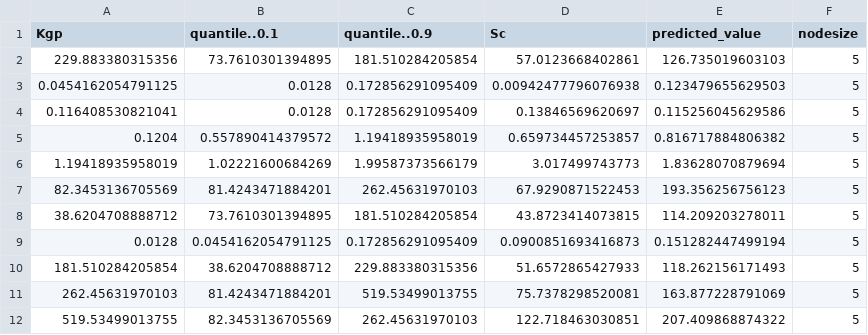
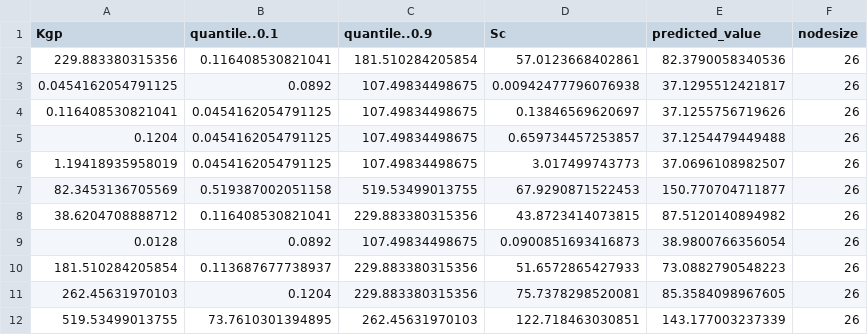
Before and after one commit to miclukacova/Bachelor, a CSV file: Data/QRF_intervals_roots.csv, drawn as a sheet; only a part is shown; the diff covers the shown part only.

```diff
--- a/Data/QRF_intervals_roots.csv
+++ b/Data/QRF_intervals_roots.csv
@@ -1,12 +1,12 @@
 "Kgp","quantile..0.1","quantile..0.9","Sc","predicted_value","nodesize"
-229.883380315356,73.7610301394895,181.510284205854,57.0123668402861,126.735019603103,5
-0.0454162054791125,0.0128,0.172856291095409,0.00942477796076938,0.123479655629503,5
-0.116408530821041,0.0128,0.172856291095409,0.13846569620697,0.115256045629586,5
-0.1204,0.557890414379572,1.19418935958019,0.659734457253857,0.816717884806382,5
-1.19418935958019,1.02221600684269,1.99587373566179,3.017499743773,1.83628070879694,5
-82.3453136705569,81.4243471884201,262.45631970103,67.9290871522453,193.356256756123,5
-38.6204708888712,73.7610301394895,181.510284205854,43.8723414073815,114.209203278011,5
-0.0128,0.0454162054791125,0.172856291095409,0.0900851693416873,0.151282447499194,5
-181.510284205854,38.6204708888712,229.883380315356,51.6572865427933,118.262156171493,5
-262.45631970103,81.4243471884201,519.53499013755,75.7378298520081,163.877228791069,5
-519.53499013755,82.3453136705569,262.45631970103,122.718463030851,207.409868874322,5
+229.883380315356,0.116408530821041,181.510284205854,57.0123668402861,82.3790058340536,26
+0.0454162054791125,0.0892,107.49834498675,0.00942477796076938,37.1295512421817,26
+0.116408530821041,0.0454162054791125,107.49834498675,0.13846569620697,37.1255756719626,26
+0.1204,0.0454162054791125,107.49834498675,0.659734457253857,37.1254479449488,26
+1.19418935958019,0.0454162054791125,107.49834498675,3.017499743773,37.0696108982507,26
+82.3453136705569,0.519387002051158,519.53499013755,67.9290871522453,150.770704711877,26
+38.6204708888712,0.116408530821041,229.883380315356,43.8723414073815,87.5120140894982,26
+0.0128,0.0892,107.49834498675,0.0900851693416873,38.9800766356054,26
+181.510284205854,0.113687677738937,229.883380315356,51.6572865427933,73.0882790548223,26
+262.45631970103,0.1204,229.883380315356,75.7378298520081,85.3584098967605,26
+519.53499013755,73.7610301394895,262.45631970103,122.718463030851,143.177003237339,26
```
Also changed, not shown: 56 edited cells elsewhere in this file, Data/boot_leafs_logols.csv, Data/boot_roots_logols.csv, 3 other files.
